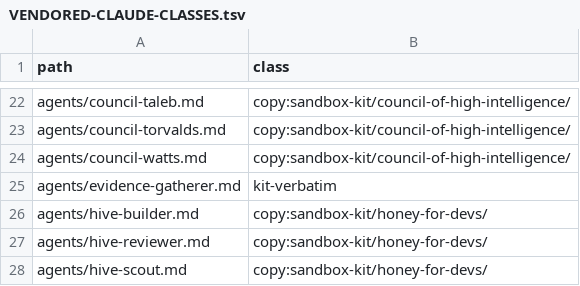
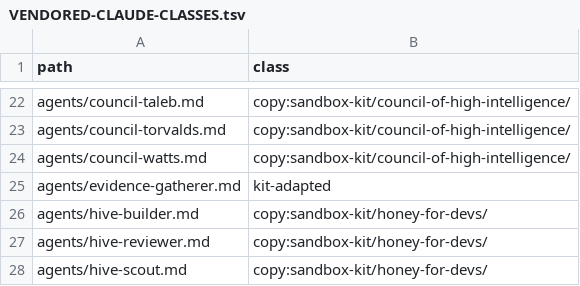
Before and after one commit to Pxls21/agent-factory, a TSV file: sandbox-kit/VENDORED-CLAUDE-CLASSES.tsv, drawn as a sheet; only a part is shown, gaps mark what is left out.

```diff
--- a/sandbox-kit/VENDORED-CLAUDE-CLASSES.tsv
+++ b/sandbox-kit/VENDORED-CLAUDE-CLASSES.tsv
@@ -24,3 +24,3 @@ agents/council-torvalds.md	copy:sandbox-kit/council-of-high-intelligence/
 agents/council-watts.md	copy:sandbox-kit/council-of-high-intelligence/
-agents/evidence-gatherer.md	kit-verbatim
+agents/evidence-gatherer.md	kit-adapted
 agents/hive-builder.md	copy:sandbox-kit/honey-for-devs/
```
Also changed, not shown: 12 other files.
